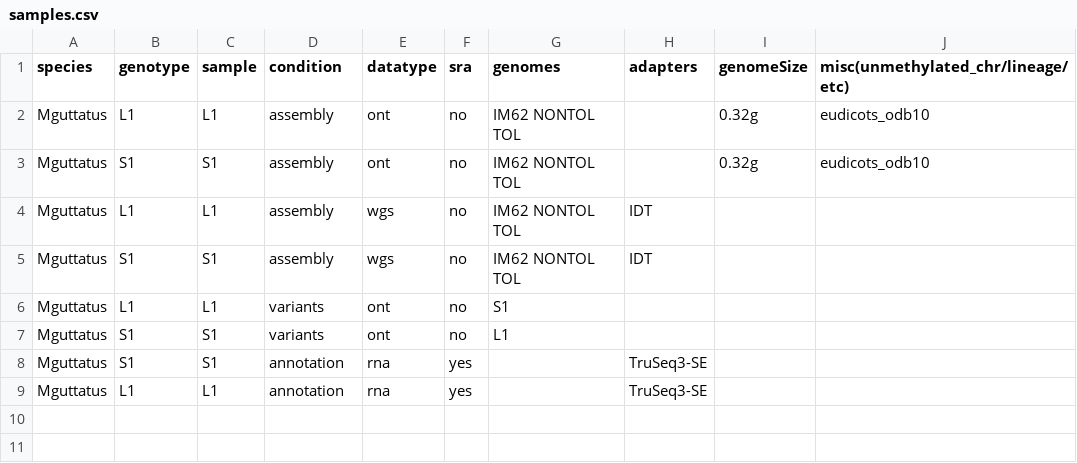
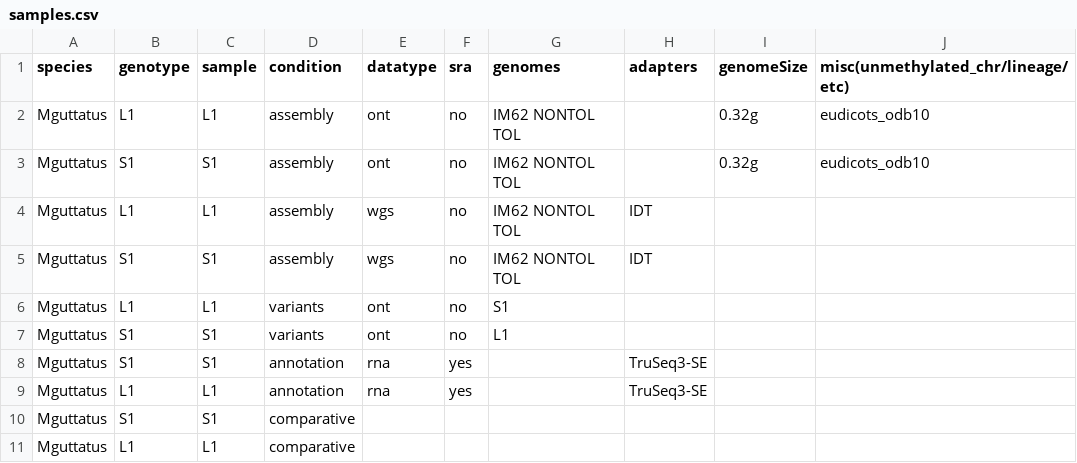
Before and after one commit to niederhuth/mimulus-assembly, a CSV file: misc/samples.csv, drawn as a sheet; the diff names each change by its address in the sheet, - before the commit and + after, or states it on an @@ line.

```diff
--- a/misc/samples.csv
+++ b/misc/samples.csv
+row 10: Mguttatus | S1 | S1 | comparative
+row 11: Mguttatus | L1 | L1 | comparative
```
Also changed, not shown: 7 other files.
